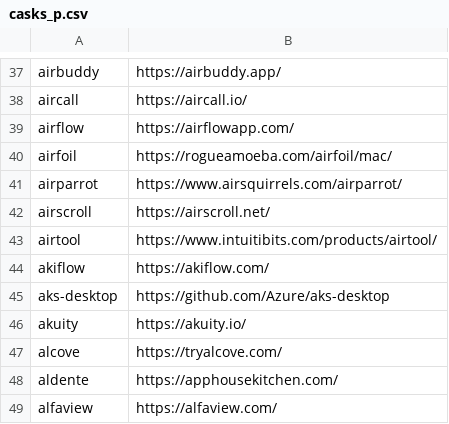
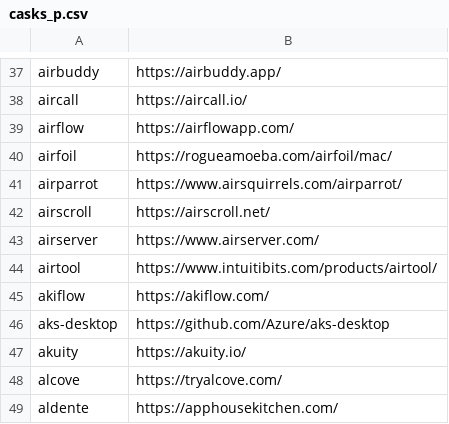
Before and after one commit to tinhkyaw/tinhkyaw, a CSV file: lists/casks_p.csv, drawn as a sheet; only a part is shown, gaps mark what is left out; the shorter side is filled out with more unchanged rows; the diff names each change by its address in the sheet, - before the commit and + after, or states it on an @@ line.

```diff
--- a/lists/casks_p.csv
+++ b/lists/casks_p.csv
+row 43: airserver | https://www.airserver.com/
```
Also changed, not shown: lists/casks_c.csv, 2 other files.
